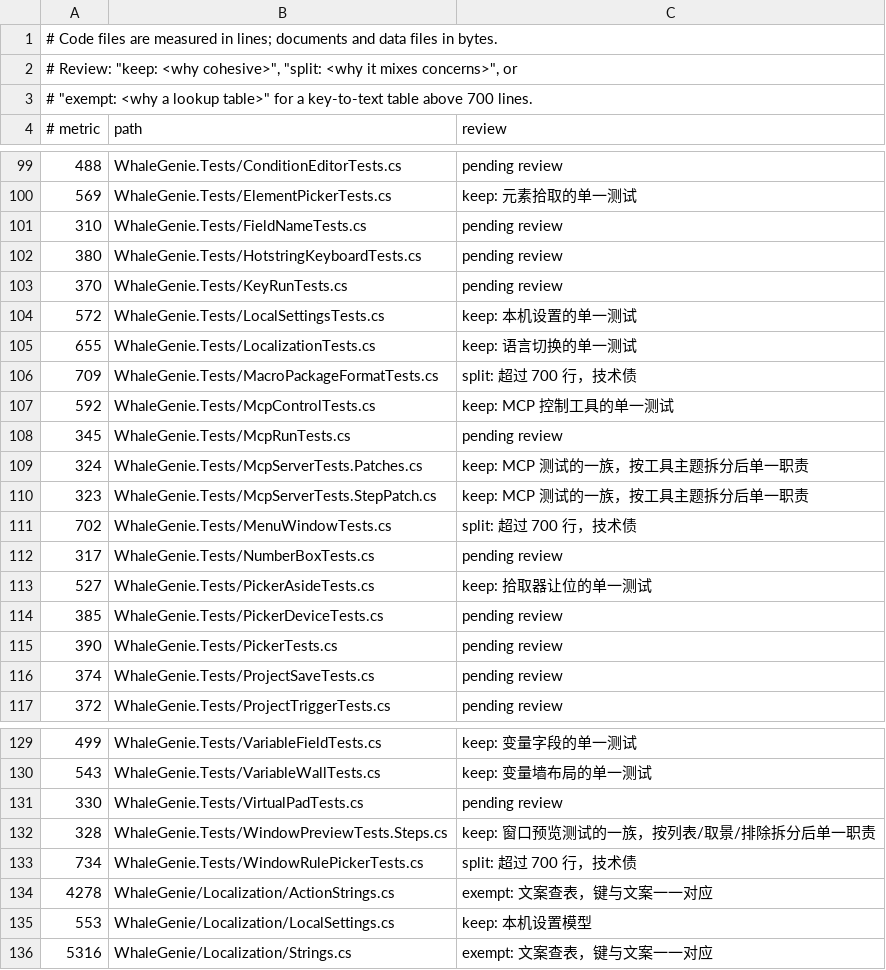
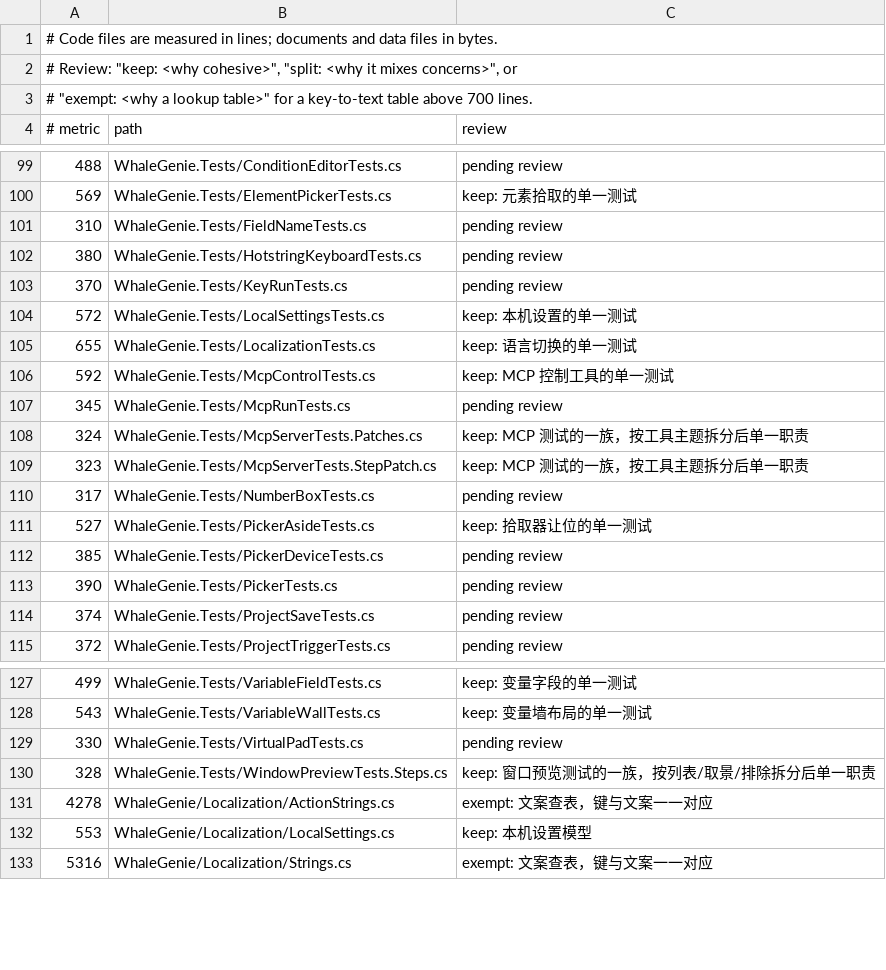
Before and after one commit to ilpoint/WhaleGenie, a TSV file: .githooks/large-file-inventory.tsv, drawn as a sheet; only a part is shown, gaps mark what is left out.

Commit message:
把窗口规则拾取、包格式与菜单窗口测试拆开
WindowRulePickerTests（734 行、16 条）切成：热键、指向、列表、读数、关闭目标、位置。MacroPackageFormatTests（709 行、14 条）切成：格式、宏、图片、冲突、调用、命名。MenuWindowTests（702 行、27 条）切成：网格、搜索、固定、格子、页、导航、版面。拆分脚本改为回溯连续的 [InlineData]，否则 Theory 的属性会留在主文件导致语法错误。搬移逐行核对无丢失，71 条用例通过。

```diff
--- a/.githooks/large-file-inventory.tsv
+++ b/.githooks/large-file-inventory.tsv
@@ -105,3 +105,2 @@
 655	WhaleGenie.Tests/LocalizationTests.cs	keep: 语言切换的单一测试
-709	WhaleGenie.Tests/MacroPackageFormatTests.cs	split: 超过 700 行，技术债
 592	WhaleGenie.Tests/McpControlTests.cs	keep: MCP 控制工具的单一测试
@@ -110,3 +109,2 @@
 323	WhaleGenie.Tests/McpServerTests.StepPatch.cs	keep: MCP 测试的一族，按工具主题拆分后单一职责
-702	WhaleGenie.Tests/MenuWindowTests.cs	split: 超过 700 行，技术债
 317	WhaleGenie.Tests/NumberBoxTests.cs	pending review
@@ -132,3 +130,2 @@
 328	WhaleGenie.Tests/WindowPreviewTests.Steps.cs	keep: 窗口预览测试的一族，按列表/取景/排除拆分后单一职责
-734	WhaleGenie.Tests/WindowRulePickerTests.cs	split: 超过 700 行，技术债
 4278	WhaleGenie/Localization/ActionStrings.cs	exempt: 文案查表，键与文案一一对应
```
Also changed, not shown: 23 other files.
